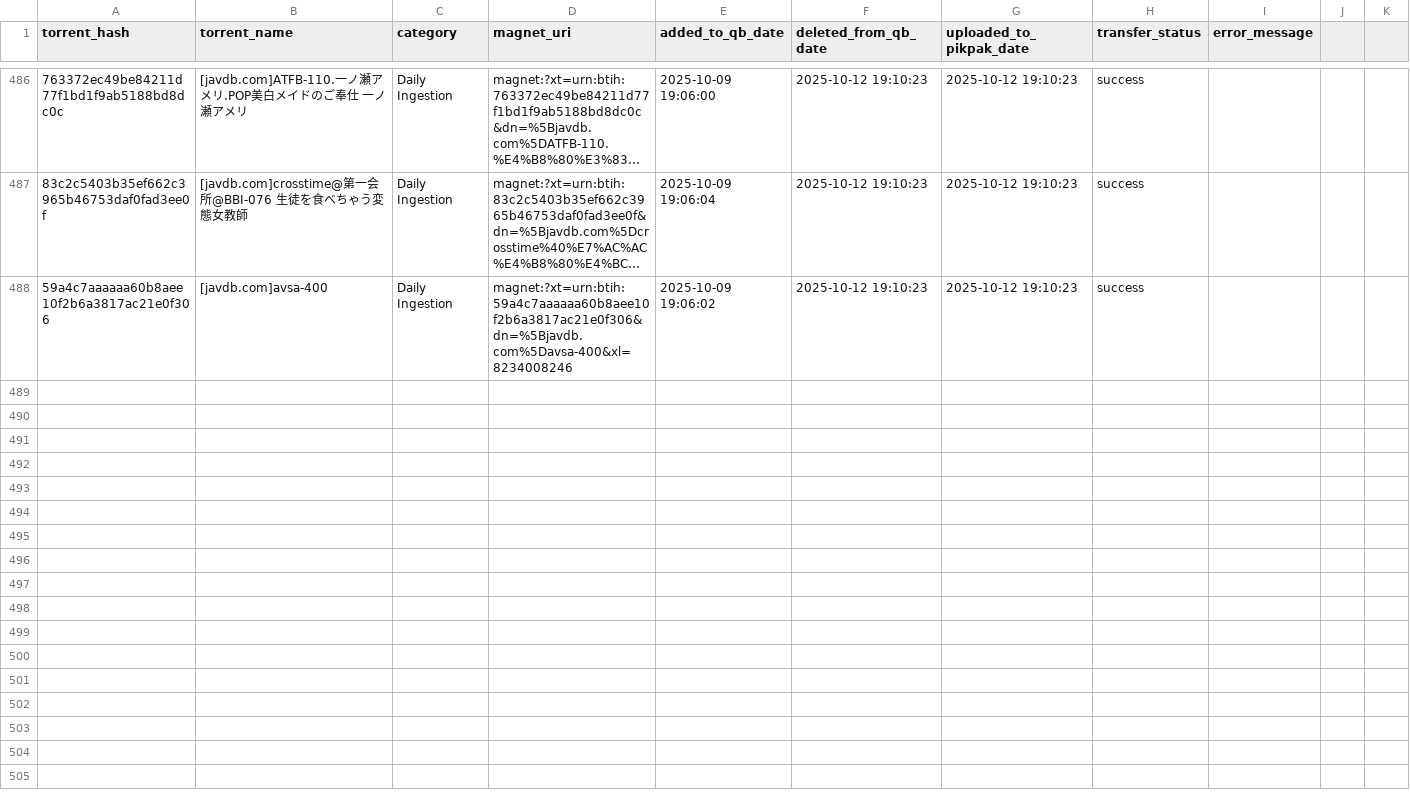
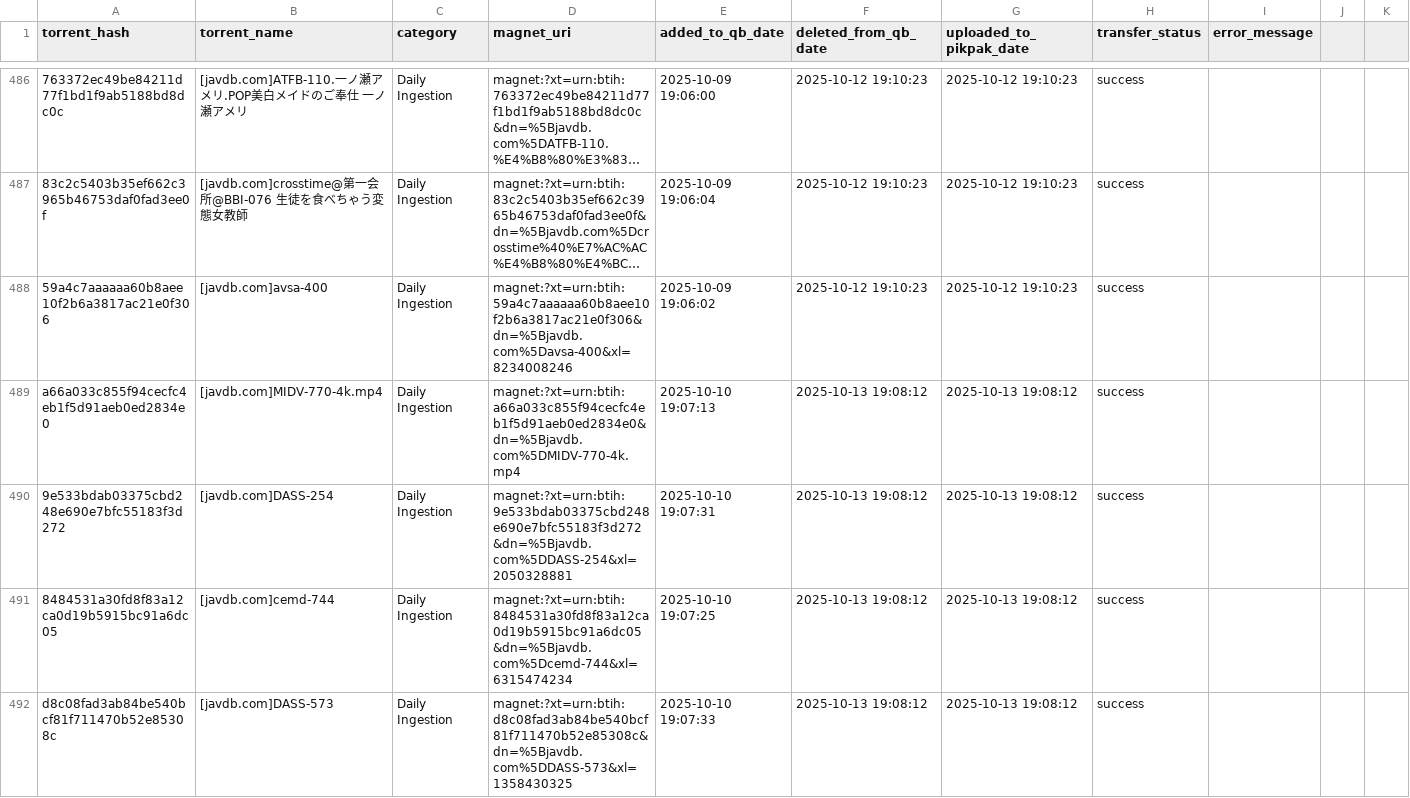
Before and after one commit to TongWu/JAVDB_AutoSpider, a CSV file: Daily Report/pikpak_bridge_history.csv, drawn as a sheet; only a part is shown, gaps mark what is left out; long unchanged cells end in …; rows hold the shown columns only; the diff names each change by its address in the sheet, - before the commit and + after, or states it on an @@ line.

```diff
--- a/Daily Report/pikpak_bridge_history.csv
+++ b/Daily Report/pikpak_bridge_history.csv
+row 489: a66a033c855f94cecfc4eb1f5d91aeb0ed2834e0 | [javdb.com]MIDV-770-4k.mp4 | Daily Ingestion | magnet:?xt=urn:btih:a66a033c855f94cecfc4eb1f5d91aeb0ed2834e0&dn=%5Bjavdb.com%5DMIDV-770-4k.mp4 | 2025-10-10 19:07:13 | 2025-10-13 19:08:12 | 2025-10-13 19:08:12 | success
+row 490: 9e533bdab03375cbd248e690e7bfc55183f3d272 | [javdb.com]DASS-254 | Daily Ingestion | magnet:?xt=urn:btih:9e533bdab03375cbd248e690e7bfc55183f3d272&dn=%5Bjavdb.com%5DDASS-254&xl=2050328881 | 2025-10-10 19:07:31 | 2025-10-13 19:08:12 | 2025-10-13 19:08:12 | success
+row 491: 8484531a30fd8f83a12ca0d19b5915bc91a6dc05 | [javdb.com]cemd-744 | Daily Ingestion | magnet:?xt=urn:btih:8484531a30fd8f83a12ca0d19b5915bc91a6dc05&dn=%5Bjavdb.com%5Dcemd-744&xl=6315474234 | 2025-10-10 19:07:25 | 2025-10-13 19:08:12 | 2025-10-13 19:08:12 | success
+row 492: d8c08fad3ab84be540bcf81f711470b52e85308c | [javdb.com]DASS-573 | Daily Ingestion | magnet:?xt=urn:btih:d8c08fad3ab84be540bcf81f711470b52e85308c&dn=%5Bjavdb.com%5DDASS-573&xl=1358430325 | 2025-10-10 19:07:33 | 2025-10-13 19:08:12 | 2025-10-13 19:08:12 | success
```
Also changed, not shown: Daily Report/parsed_movies_history.csv, 4 other files.
